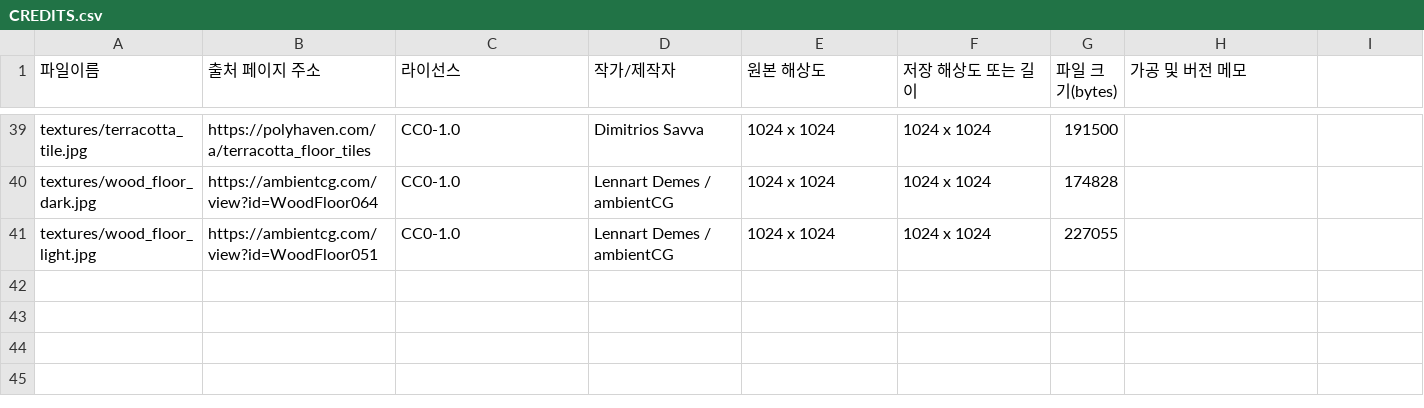
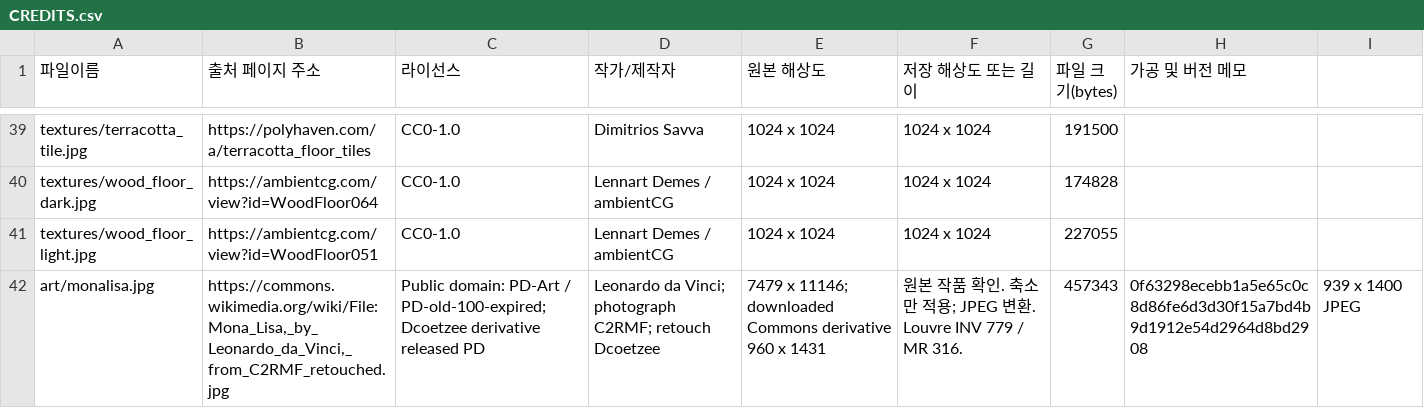
Before and after one commit to dbsrugk/misulzip-site, a CSV file: hwasil/CREDITS.csv, drawn as a sheet; only a part is shown, gaps mark what is left out; the diff names each change by its address in the sheet, - before the commit and + after, or states it on an @@ line.

```diff
--- a/hwasil/CREDITS.csv
+++ b/hwasil/CREDITS.csv
+row 42: art/monalisa.jpg | https://commons.wikimedia.org/wiki/File:Mona_Lisa,_by_Leonardo_da_Vinci,_from_C2RMF_retouched.jpg | Public domain: PD-Art / PD-old-100-expired; Dcoetzee derivative released PD | Leonardo da Vinci; photograph C2RMF; retouch Dcoetzee | 7479 x 11146; downloaded Commons derivative 960 x 1431 | 원본 작품 확인. 축소만 적용; JPEG 변환. Louvre INV 779 / MR 316. | 457343 | 0f63298ecebb1a5e65c0c8d86fe6d3d30f15a7bd4b9d1912e54d2964d8bd2908 | 939 x 1400 JPEG
```
Also changed, not shown: 2 other files.
